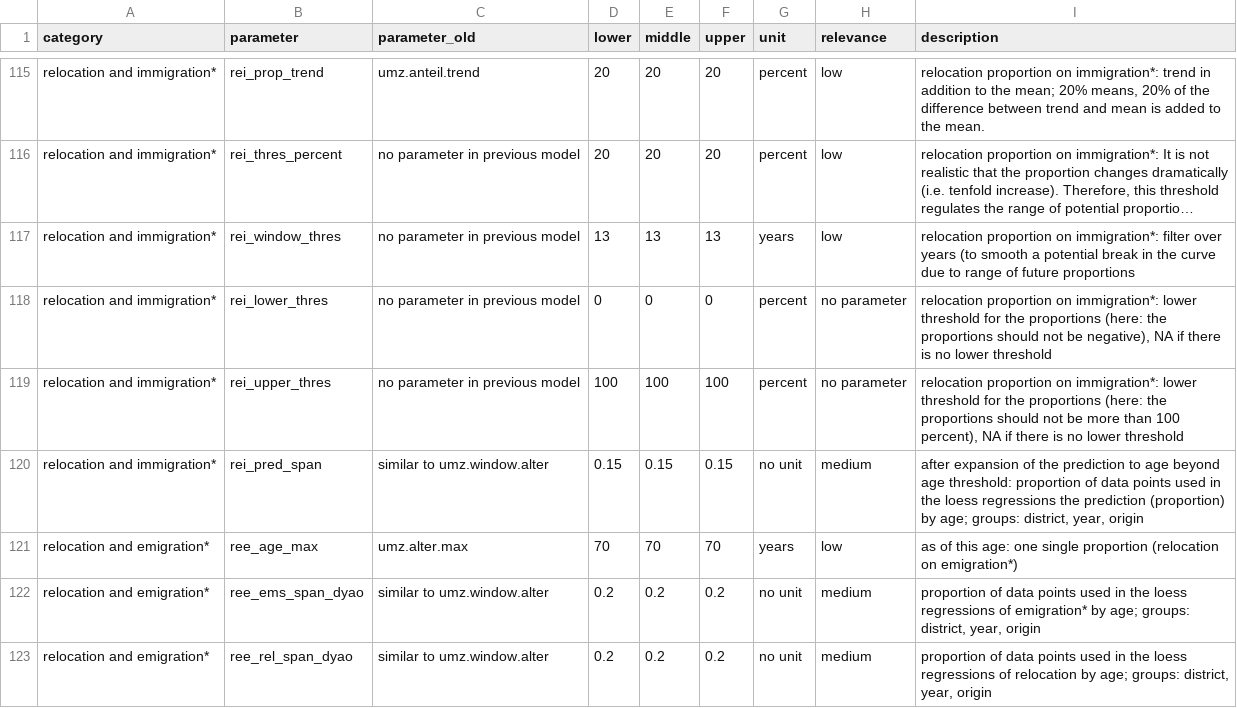
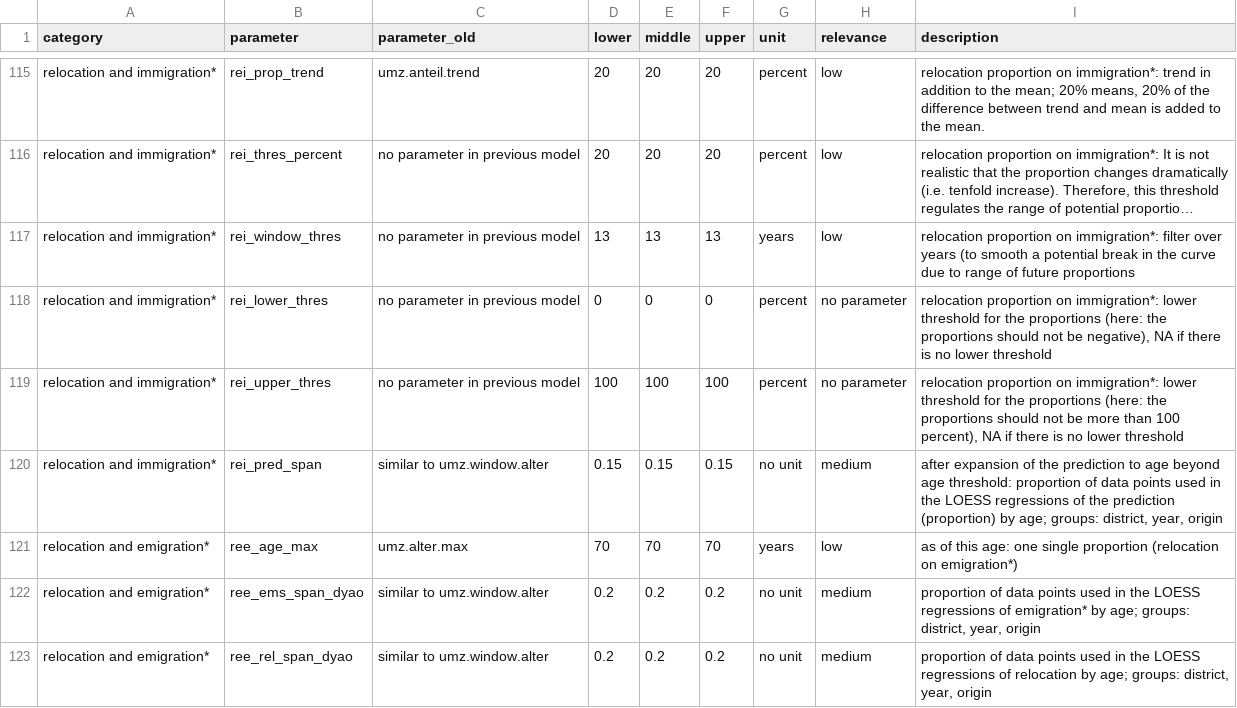
Before and after one commit to StatistikStadtZuerich/BevSzen, a CSV file: 2020phase2/2_Data/3_Parameter/parameter.csv, drawn as a sheet; only a part is shown, gaps mark what is left out; long unchanged cells end in …; the diff covers the shown part only.

```diff
--- a/2020phase2/2_Data/3_Parameter/parameter.csv
+++ b/2020phase2/2_Data/3_Parameter/parameter.csv
@@ -122,5 +122,5 @@ relocation and immigration*;rei_lower_thres;no parameter in previous model;0;0;0
 relocation and immigration*;rei_upper_thres;no parameter in previous model;100;100;100;percent;no parameter;relocation proportion on immigration*: lower threshold for the proportions (here: the proportions should not be more than 100 percent), NA if there is no lower threshold
-relocation and immigration*;rei_pred_span;similar to umz.window.alter;0.15;0.15;0.15;no unit;medium;"after expansion of the prediction to age beyond age threshold: proportion of data points used in the loess regressions the prediction (proportion) by age; groups: district, year, origin"
+relocation and immigration*;rei_pred_span;similar to umz.window.alter;0.15;0.15;0.15;no unit;medium;"after expansion of the prediction to age beyond age threshold: proportion of data points used in the LOESS regressions of the prediction (proportion) by age; groups: district, year, origin"
 relocation and emigration*;ree_age_max;umz.alter.max;70;70;70;years;low;as of this age: one single proportion (relocation on emigration*)
-relocation and emigration*;ree_ems_span_dyao;similar to umz.window.alter;0.2;0.2;0.2;no unit;medium;"proportion of data points used in the loess regressions of emigration* by age; groups: district, year, origin"
-relocation and emigration*;ree_rel_span_dyao;similar to umz.window.alter;0.2;0.2;0.2;no unit;medium;"proportion of data points used in the loess regressions of relocation by age; groups: district, year, origin"
+relocation and emigration*;ree_ems_span_dyao;similar to umz.window.alter;0.2;0.2;0.2;no unit;medium;"proportion of data points used in the LOESS regressions of emigration* by age; groups: district, year, origin"
+relocation and emigration*;ree_rel_span_dyao;similar to umz.window.alter;0.2;0.2;0.2;no unit;medium;"proportion of data points used in the LOESS regressions of relocation by age; groups: district, year, origin"
```
Also changed, not shown: 1 added row and 25 edited cells elsewhere in this file.
